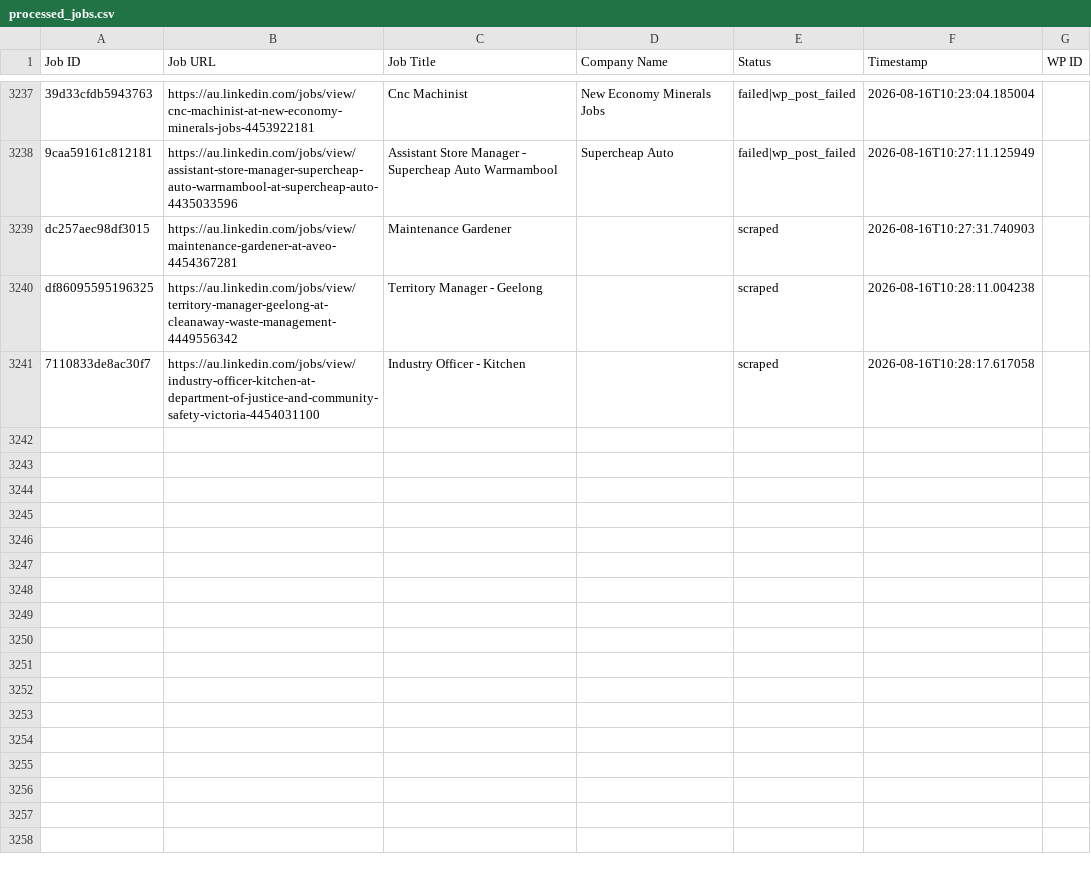
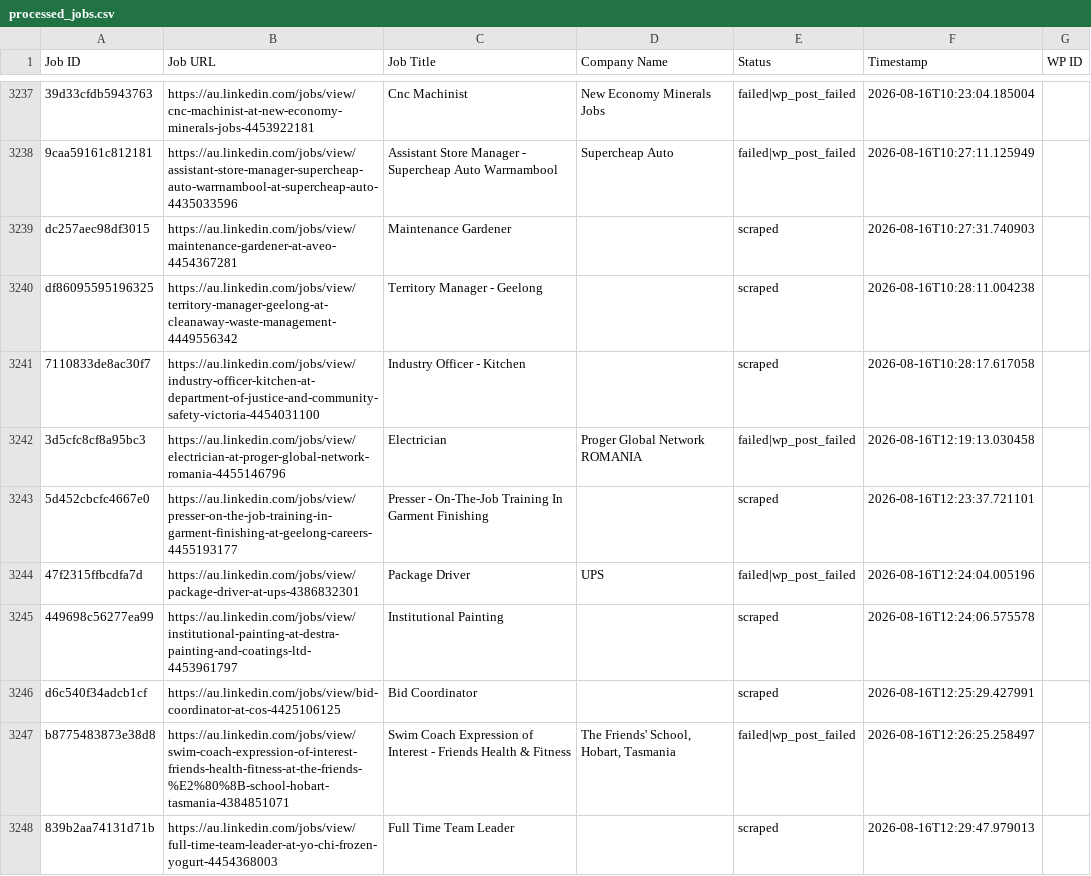
Before and after one commit to innovationinc2000/au, a CSV file: processed_jobs.csv, drawn as a sheet; only a part is shown, gaps mark what is left out; the diff names each change by its address in the sheet, - before the commit and + after, or states it on an @@ line.

```diff
--- a/processed_jobs.csv
+++ b/processed_jobs.csv
+row 3242: 3d5cfc8cf8a95bc3 | https://au.linkedin.com/jobs/view/electrician-at-proger-global-network-romania-4455146796 | Electrician | Proger Global Network ROMANIA | failed|wp_post_failed | 2026-08-16T12:19:13.030458
+row 3243: 5d452cbcfc4667e0 | https://au.linkedin.com/jobs/view/presser-on-the-job-training-in-garment-finishing-at-geelong-careers-4455193177 | Presser - On-The-Job Training In Garment Finishing |  | scraped | 2026-08-16T12:23:37.721101
+row 3244: 47f2315ffbcdfa7d | https://au.linkedin.com/jobs/view/package-driver-at-ups-4386832301 | Package Driver | UPS | failed|wp_post_failed | 2026-08-16T12:24:04.005196
+row 3245: 449698c56277ea99 | https://au.linkedin.com/jobs/view/institutional-painting-at-destra-painting-and-coatings-ltd-4453961797 | Institutional Painting |  | scraped | 2026-08-16T12:24:06.575578
+row 3246: d6c540f34adcb1cf | https://au.linkedin.com/jobs/view/bid-coordinator-at-cos-4425106125 | Bid Coordinator |  | scraped | 2026-08-16T12:25:29.427991
+row 3247: b8775483873e38d8 | https://au.linkedin.com/jobs/view/swim-coach-expression-of-interest-friends-health-fitness-at-the-friends-%E2%80%8B-school-hobart-tasmania-4384851071 | Swim Coach Expression of Interest - Friends Health & Fitness | The Friends' School, Hobart, Tasmania | failed|wp_post_failed | 2026-08-16T12:26:25.258497
+row 3248: 839b2aa74131d71b | https://au.linkedin.com/jobs/view/full-time-team-leader-at-yo-chi-frozen-yogurt-4454368003 | Full Time Team Leader |  | scraped | 2026-08-16T12:29:47.979013
```
